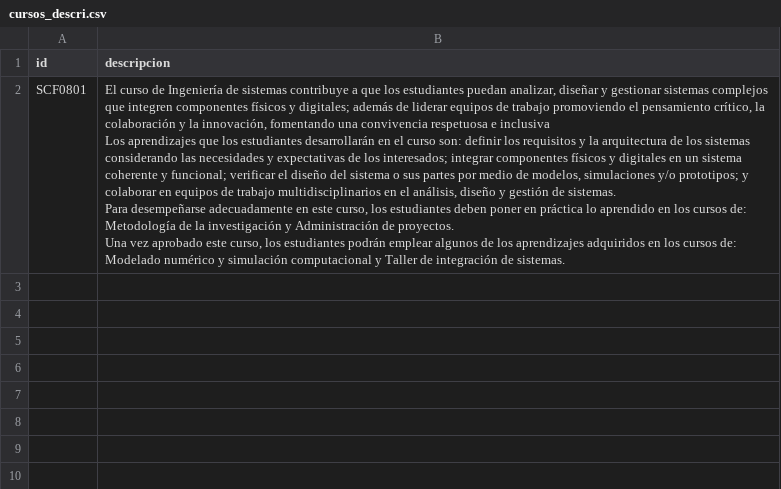
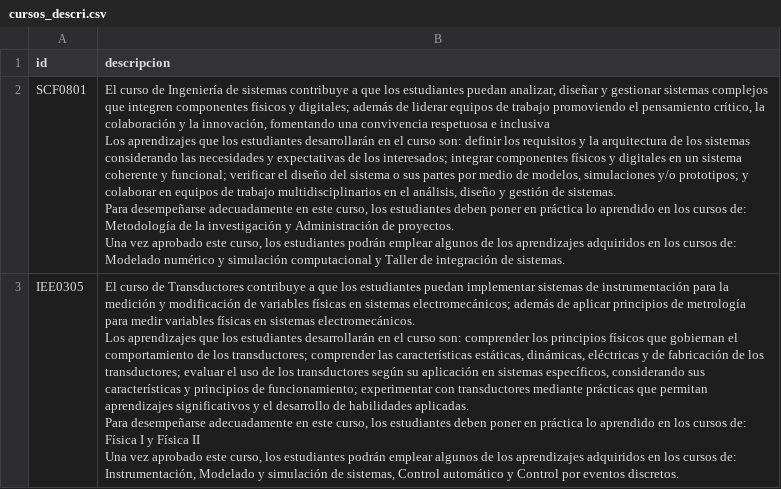
Before and after one commit to EIEM-TEC/CLIE, a CSV file: cursos/cursos_descri.csv, drawn as a sheet.

```diff
--- a/cursos/cursos_descri.csv
+++ b/cursos/cursos_descri.csv
@@ -5 +5,5 @@ Para desempeñarse adecuadamente en este curso, los estudiantes deben poner en p
 Una vez aprobado este curso, los estudiantes podrán emplear algunos de los aprendizajes adquiridos en los cursos de: Modelado numérico y simulación computacional y Taller de integración de sistemas."
+IEE0305,"El curso de Transductores contribuye a que los estudiantes puedan implementar sistemas de instrumentación para la medición y modificación de variables físicas en sistemas electromecánicos; además de aplicar principios de metrología para medir variables físicas en sistemas electromecánicos.
+Los aprendizajes que los estudiantes desarrollarán en el curso son: comprender los principios físicos que gobiernan el comportamiento de los transductores; comprender las características estáticas, dinámicas, eléctricas y de fabricación de los transductores; evaluar el uso de los transductores según su aplicación en sistemas específicos, considerando sus características y principios de funcionamiento; experimentar con transductores mediante prácticas que permitan aprendizajes significativos y el desarrollo de habilidades aplicadas.
+Para desempeñarse adecuadamente en este curso, los estudiantes deben poner en práctica lo aprendido en los cursos de: Física I y Física II
+Una vez aprobado este curso, los estudiantes podrán emplear algunos de los aprendizajes adquiridos en los cursos de: Instrumentación, Modelado y simulación de sistemas, Control automático y Control por eventos discretos."
```
Also changed, not shown: cursos/cursos_conten.csv, cursos/cursos_evalua.csv, 21 other files.
